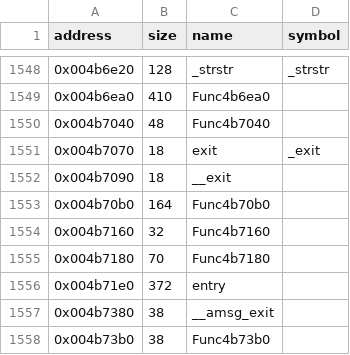
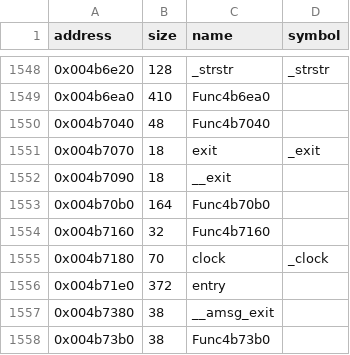
Before and after one commit to LostArtefacts/tr03, a CSV file: config/symbols.csv, drawn as a sheet; only a part is shown, gaps mark what is left out.

```diff
--- a/config/symbols.csv
+++ b/config/symbols.csv
@@ -1554,3 +1554,3 @@ address,size,name,symbol
 0x004b7160,32,Func4b7160,
-0x004b7180,70,Func4b7180,
+0x004b7180,70,clock,_clock
 0x004b71e0,372,entry,
```
Also changed, not shown: 2 other files.
